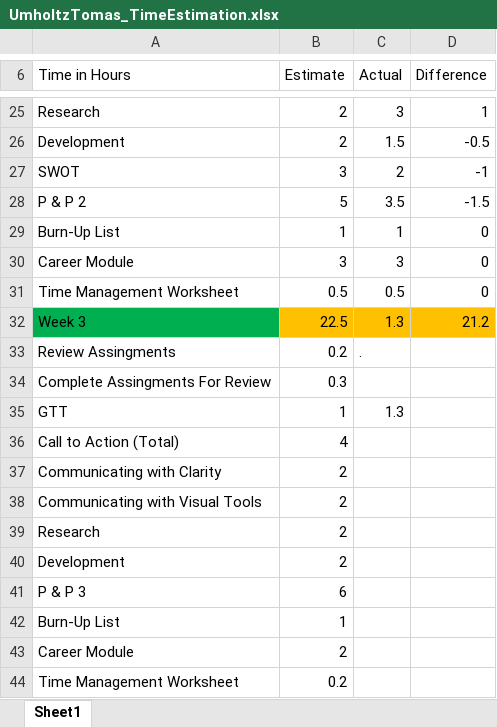
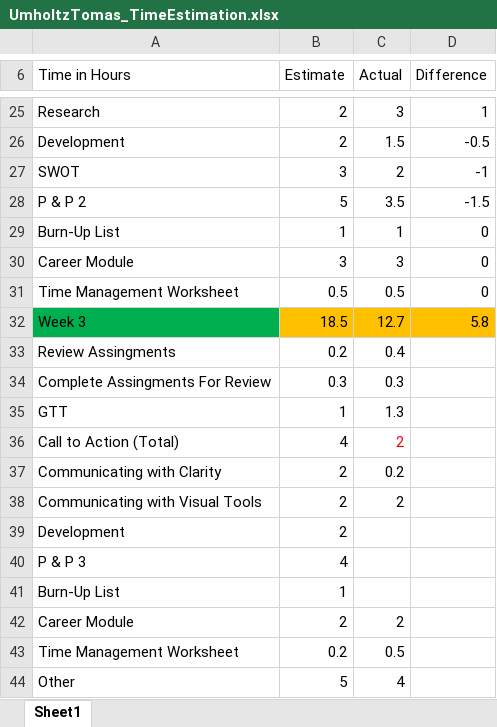
Before and after one commit to NH3R717/OOP_Practice, an Excel workbook: Logs/7 Portfolio I Development/UmholtzTomas_TimeEstimation.xlsx, sheet Sheet1, drawn as a sheet; only a part is shown, gaps mark what is left out; values as stored, in another font and other column widths than the file's, no borders; removed rows and columns are numbered as before the commit, all else as after; the diff names each change by its address in the sheet, - before the commit and + after, or states it on an @@ line.

```diff
--- a/Logs/7 Portfolio I Development/UmholtzTomas_TimeEstimation.xlsx (sheet Sheet1)
+++ b/Logs/7 Portfolio I Development/UmholtzTomas_TimeEstimation.xlsx (sheet Sheet1)
-row 32: Week 3 | 22.5 | 1.3 | 21.2
+row 32: Week 3 | 18.5 | 12.7 | 5.8
-C33 (Actual): .
+C33 (Actual): 0.4
-C34 (Actual): (empty)
+C34 (Actual): 0.3
-C36 (Actual): (empty)
+C36 (Actual): 2
-C37 (Actual): (empty)
+C37 (Actual): 0.2
-C38 (Actual): (empty)
+C38 (Actual): 2
-row 39: Research | 2
-B40 (Estimate): 6
+B40 (Estimate): 4
-C42 (Actual): (empty)
+C42 (Actual): 2
-C43 (Actual): (empty)
+C43 (Actual): 0.5
+row 44: Other | 5 | 4
```
Also changed, not shown: 6 other files.
